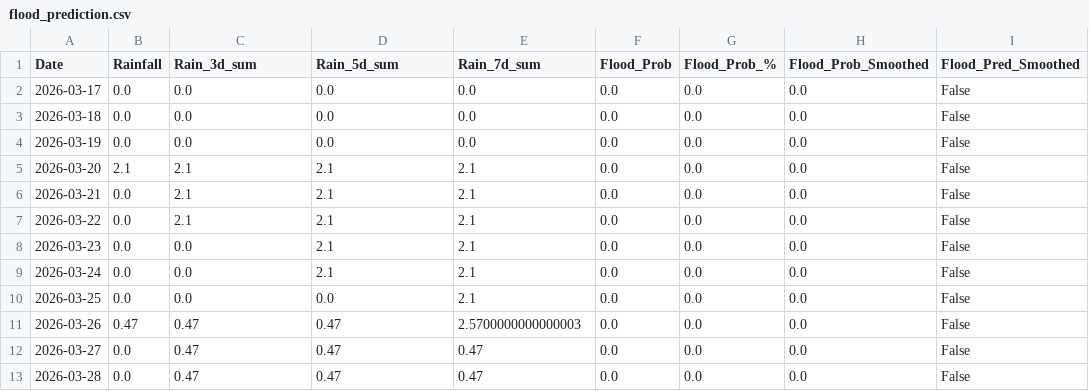
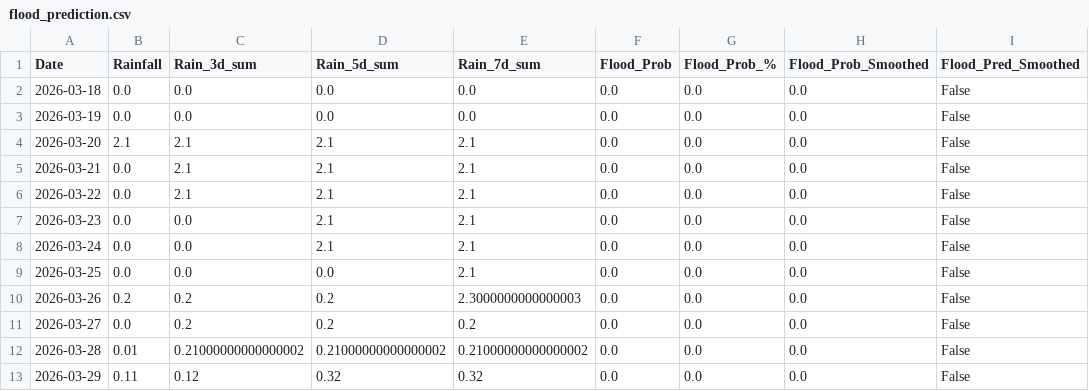
Before and after one commit to keshavkhandelwal13/Matsya-Flood-detector, a CSV file: backend/csv_generator/flood_prediction.csv, drawn as a sheet.

```diff
--- a/backend/csv_generator/flood_prediction.csv
+++ b/backend/csv_generator/flood_prediction.csv
@@ -1,3 +1,2 @@
 Date,Rainfall,Rain_3d_sum,Rain_5d_sum,Rain_7d_sum,Flood_Prob,Flood_Prob_%,Flood_Prob_Smoothed,Flood_Pred_Smoothed
-2026-03-17,0.0,0.0,0.0,0.0,0.0,0.0,0.0,False
 2026-03-18,0.0,0.0,0.0,0.0,0.0,0.0,0.0,False
@@ -10,4 +9,5 @@ Date,Rainfall,Rain_3d_sum,Rain_5d_sum,Rain_7d_sum,Flood_Prob,Flood_Prob_%,Flood_
 2026-03-25,0.0,0.0,0.0,2.1,0.0,0.0,0.0,False
-2026-03-26,0.47,0.47,0.47,2.5700000000000003,0.0,0.0,0.0,False
-2026-03-27,0.0,0.47,0.47,0.47,0.0,0.0,0.0,False
-2026-03-28,0.0,0.47,0.47,0.47,0.0,0.0,0.0,False
+2026-03-26,0.2,0.2,0.2,2.3000000000000003,0.0,0.0,0.0,False
+2026-03-27,0.0,0.2,0.2,0.2,0.0,0.0,0.0,False
+2026-03-28,0.01,0.21000000000000002,0.21000000000000002,0.21000000000000002,0.0,0.0,0.0,False
+2026-03-29,0.11,0.12,0.32,0.32,0.0,0.0,0.0,False
```
Also changed, not shown: backend/flood_detector/flood_forecast.csv, 3 other files.
